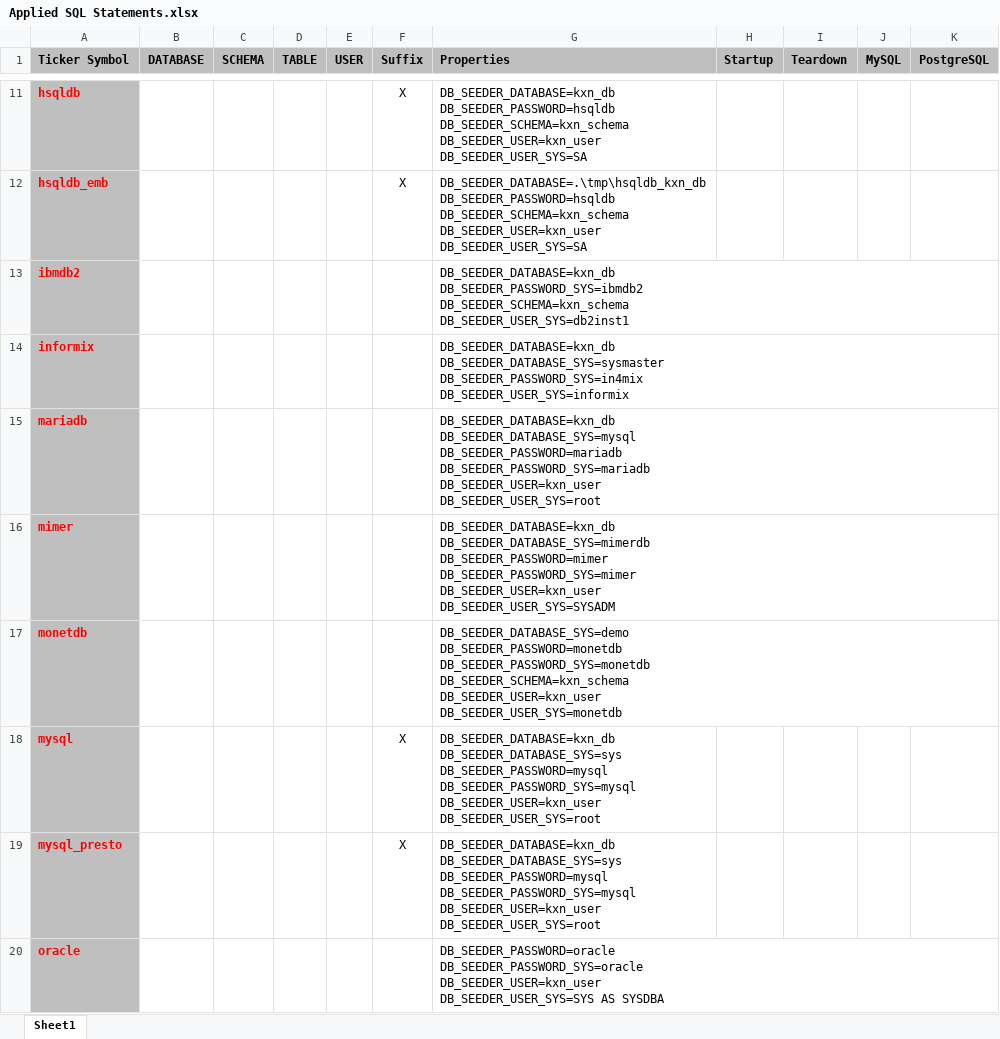
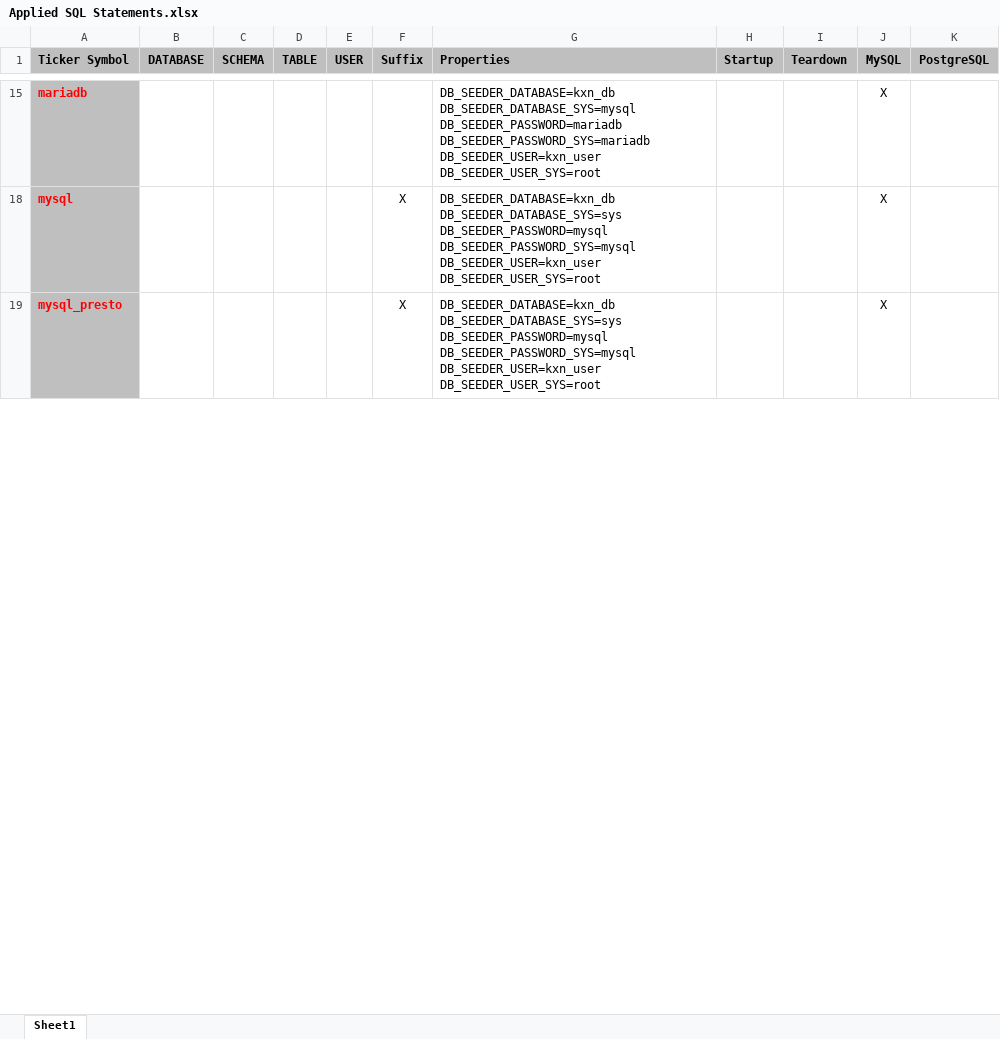
Before and after one commit to KonnexionsGmbH/db_seeder, an Excel workbook: resources/internals/Applied SQL Statements.xlsx, sheet Sheet1, drawn as a sheet; only a part is shown, gaps mark what is left out; values as stored, in another font and other column widths than the file's, no borders; ↵ is a line break in a cell; the diff covers the shown part only; the diff names each change by its address in the sheet, - before the commit and + after, or states it on an @@ line.

```diff
--- a/resources/internals/Applied SQL Statements.xlsx (sheet Sheet1)
+++ b/resources/internals/Applied SQL Statements.xlsx (sheet Sheet1)
@@ row 11 hidden: hsqldb |  |  |  |  | X | DB_SEEDER_DATABASE=kxn_db ↵ DB_SEEDER_PASSWORD=hsqldb ↵ DB_SEEDER_SCHEMA=kxn_schema ↵ DB_SEEDER_USER=kxn_user ↵ DB_SEEDER_USER_SYS=SA @@
@@ row 12 hidden: hsqldb_emb |  |  |  |  | X | DB_SEEDER_DATABASE=.\tmp\hsqldb_kxn_db ↵ DB_SEEDER_PASSWORD=hsqldb ↵ DB_SEEDER_SCHEMA=kxn_schema ↵ DB_SEEDER_USER=kxn_user ↵ DB_SEEDER_USER_SYS=SA @@
@@ row 13 hidden: ibmdb2 |  |  |  |  |  | DB_SEEDER_DATABASE=kxn_db ↵ DB_SEEDER_PASSWORD_SYS=ibmdb2 ↵ DB_SEEDER_SCHEMA=kxn_schema ↵ DB_SEEDER_USER_SYS=db2inst1 @@
@@ row 14 hidden: informix |  |  |  |  |  | DB_SEEDER_DATABASE=kxn_db ↵ DB_SEEDER_DATABASE_SYS=sysmaster ↵ DB_SEEDER_PASSWORD_SYS=in4mix ↵ DB_SEEDER_USER_SYS=informix @@
-J15 (MySQL): (empty)
+J15 (MySQL): X
@@ row 16 hidden: mimer |  |  |  |  |  | DB_SEEDER_DATABASE=kxn_db ↵ DB_SEEDER_DATABASE_SYS=mimerdb ↵ DB_SEEDER_PASSWORD=mimer ↵ DB_SEEDER_PASSWORD_SYS=mimer ↵ DB_SEEDER_USER=kxn_user ↵ DB_SEEDER_USER_SYS=SYSADM @@
@@ row 17 hidden: monetdb |  |  |  |  |  | DB_SEEDER_DATABASE_SYS=demo ↵ DB_SEEDER_PASSWORD=monetdb ↵ DB_SEEDER_PASSWORD_SYS=monetdb ↵ DB_SEEDER_SCHEMA=kxn_schema ↵ DB_SEEDER_USER=kxn_user ↵ DB_SEEDER_USER_SYS=monetdb @@
-J18:J19 (MySQL): (empty)
+J18:J19 (MySQL): X
@@ row 20 hidden: oracle |  |  |  |  |  | DB_SEEDER_PASSWORD=oracle ↵ DB_SEEDER_PASSWORD_SYS=oracle ↵ DB_SEEDER_USER=kxn_user ↵ DB_SEEDER_USER_SYS=SYS AS SYSDBA @@
```
Also changed, not shown: 17 hidden or unhidden rows and 2 edited cells elsewhere in this sheet, 2 other files.
